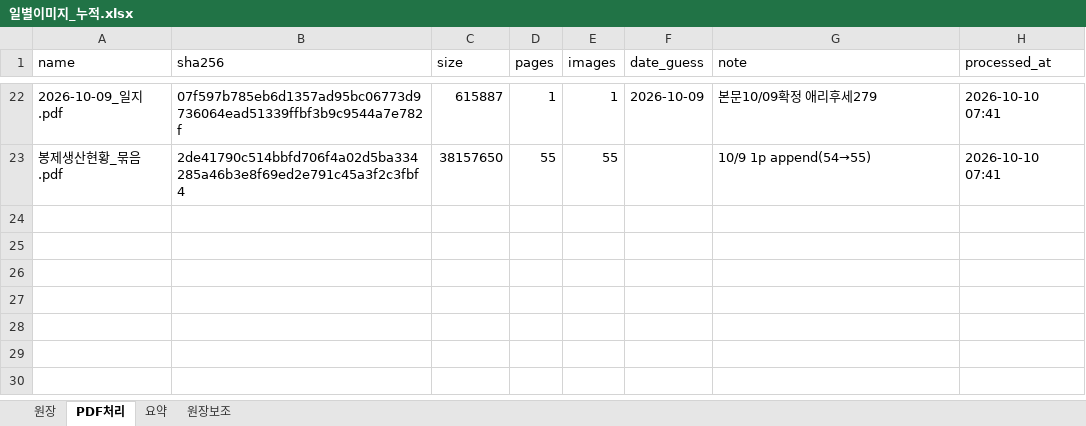
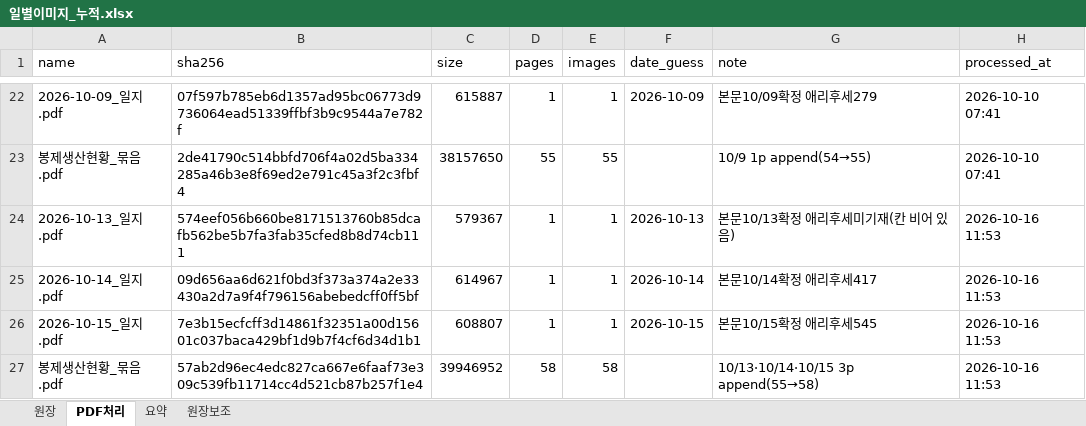
Before and after one commit to marupromotion2011-droid/maru-dashboard, an Excel workbook: 봉제현황/일별이미지/일별이미지_누적.xlsx, sheet PDF처리, drawn as a sheet; only a part is shown, gaps mark what is left out; values as stored, in another font and other column widths than the file's, no borders; the diff names each change by its address in the sheet, - before the commit and + after, or states it on an @@ line.

```diff
--- a/봉제현황/일별이미지/일별이미지_누적.xlsx (sheet PDF처리)
+++ b/봉제현황/일별이미지/일별이미지_누적.xlsx (sheet PDF처리)
+row 24: 2026-10-13_일지.pdf | 574eef056b660be8171513760b85dcafb562be5b7fa3fab35cfed8b8d74cb111 | 579367 | 1 | 1 | 2026-10-13 | 본문10/13확정 애리후세미기재(칸 비어 있음) | 2026-10-16 11:53
+row 25: 2026-10-14_일지.pdf | 09d656aa6d621f0bd3f373a374a2e33430a2d7a9f4f796156abebedcff0ff5bf | 614967 | 1 | 1 | 2026-10-14 | 본문10/14확정 애리후세417 | 2026-10-16 11:53
+row 26: 2026-10-15_일지.pdf | 7e3b15ecfcff3d14861f32351a00d15601c037baca429bf1d9b7f4cf6d34d1b1 | 608807 | 1 | 1 | 2026-10-15 | 본문10/15확정 애리후세545 | 2026-10-16 11:53
+row 27: 봉제생산현황_묶음.pdf | 57ab2d96ec4edc827ca667e6faaf73e309c539fb11714cc4d521cb87b257f1e4 | 39946952 | 58 | 58 |  | 10/13·10/14·10/15 3p append(55→58) | 2026-10-16 11:53
```
Also changed, not shown: sheet 원장, 12 other files.
